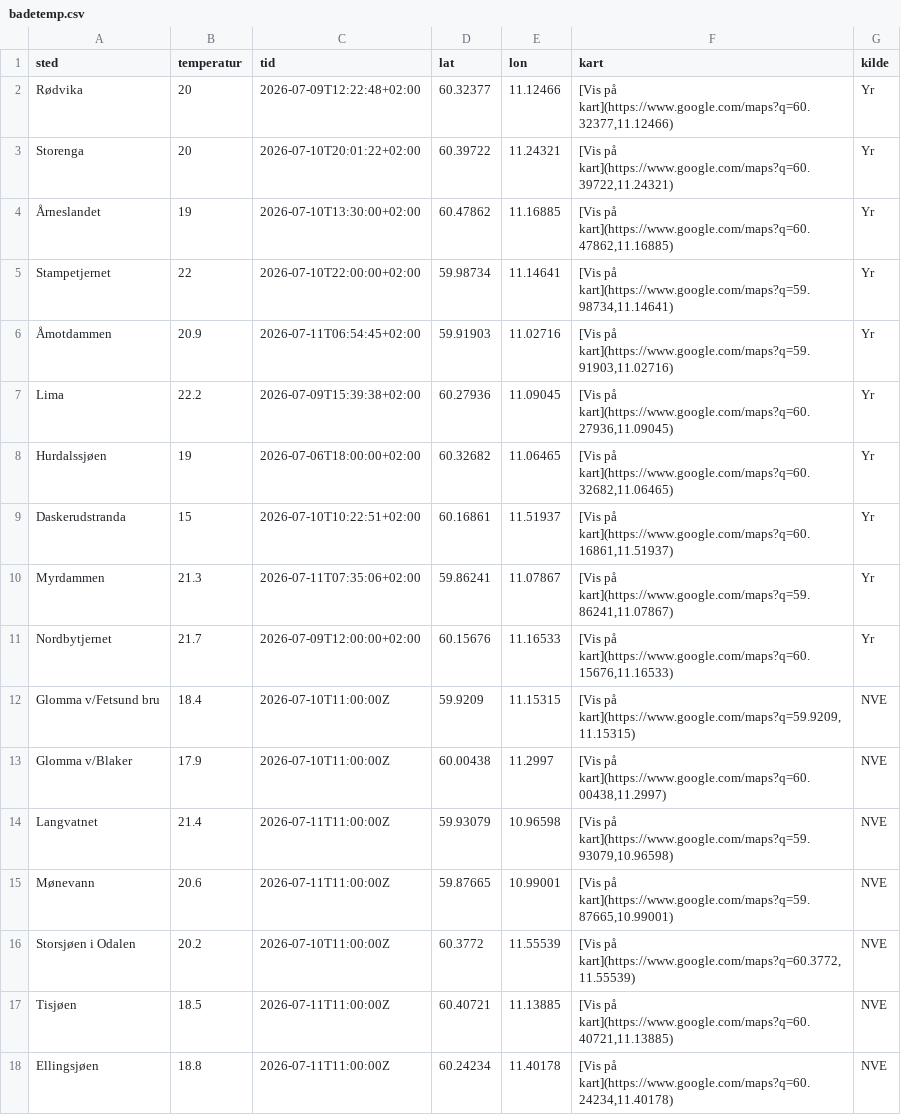
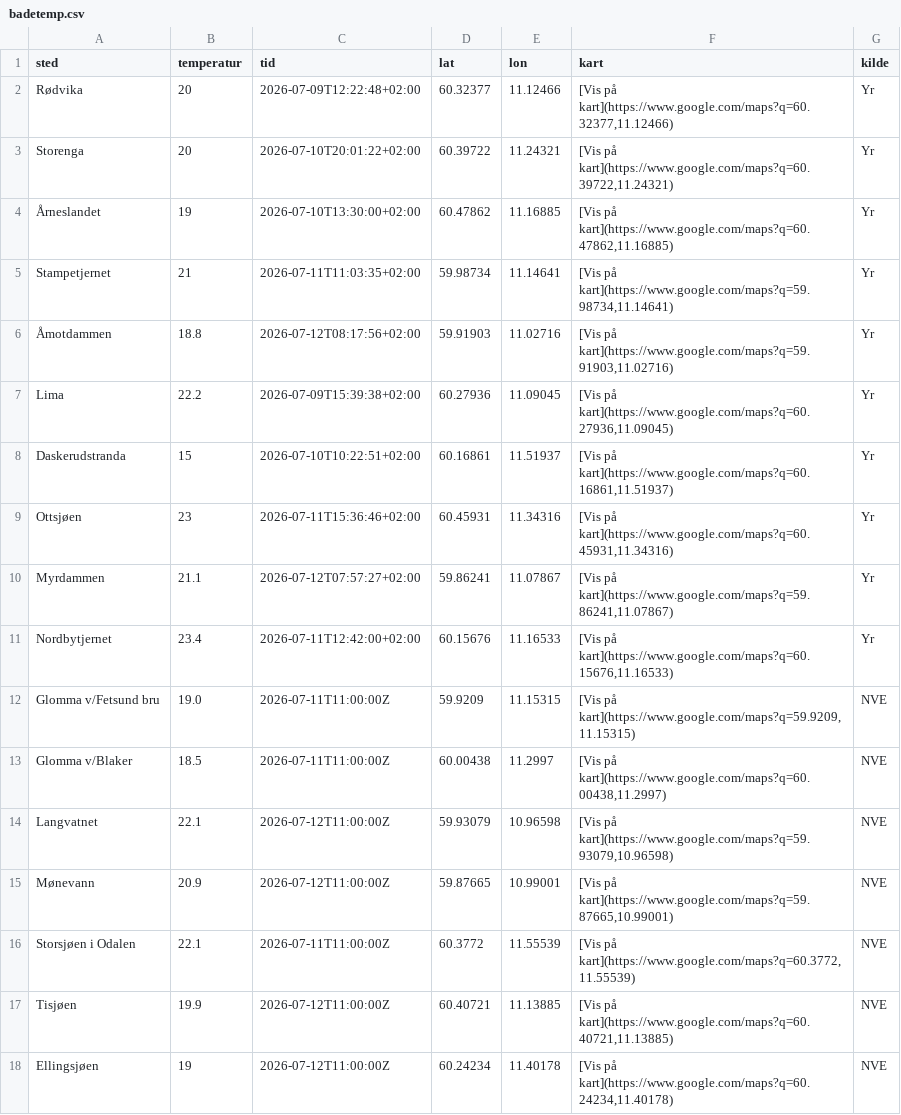
Before and after one commit to martinholterhuset/badevanntemp, a CSV file: badetemp.csv, drawn as a sheet.

```diff
--- a/badetemp.csv
+++ b/badetemp.csv
@@ -4,15 +4,15 @@ Storenga,20,2026-07-10T20:01:22+02:00,60.39722,11.24321,"[Vis på kart](https://
 Årneslandet ,19,2026-07-10T13:30:00+02:00,60.47862,11.16885,"[Vis på kart](https://www.google.com/maps?q=60.47862,11.16885)",Yr
-Stampetjernet,22,2026-07-10T22:00:00+02:00,59.98734,11.14641,"[Vis på kart](https://www.google.com/maps?q=59.98734,11.14641)",Yr
-Åmotdammen,20.9,2026-07-11T06:54:45+02:00,59.91903,11.02716,"[Vis på kart](https://www.google.com/maps?q=59.91903,11.02716)",Yr
+Stampetjernet,21,2026-07-11T11:03:35+02:00,59.98734,11.14641,"[Vis på kart](https://www.google.com/maps?q=59.98734,11.14641)",Yr
+Åmotdammen,18.8,2026-07-12T08:17:56+02:00,59.91903,11.02716,"[Vis på kart](https://www.google.com/maps?q=59.91903,11.02716)",Yr
 Lima,22.2,2026-07-09T15:39:38+02:00,60.27936,11.09045,"[Vis på kart](https://www.google.com/maps?q=60.27936,11.09045)",Yr
-Hurdalssjøen,19,2026-07-06T18:00:00+02:00,60.32682,11.06465,"[Vis på kart](https://www.google.com/maps?q=60.32682,11.06465)",Yr
 Daskerudstranda,15,2026-07-10T10:22:51+02:00,60.16861,11.51937,"[Vis på kart](https://www.google.com/maps?q=60.16861,11.51937)",Yr
-Myrdammen,21.3,2026-07-11T07:35:06+02:00,59.86241,11.07867,"[Vis på kart](https://www.google.com/maps?q=59.86241,11.07867)",Yr
-Nordbytjernet,21.7,2026-07-09T12:00:00+02:00,60.15676,11.16533,"[Vis på kart](https://www.google.com/maps?q=60.15676,11.16533)",Yr
-Glomma v/Fetsund bru,18.4,2026-07-10T11:00:00Z,59.9209,11.15315,"[Vis på kart](https://www.google.com/maps?q=59.9209,11.15315)",NVE
-Glomma v/Blaker,17.9,2026-07-10T11:00:00Z,60.00438,11.2997,"[Vis på kart](https://www.google.com/maps?q=60.00438,11.2997)",NVE
-Langvatnet,21.4,2026-07-11T11:00:00Z,59.93079,10.96598,"[Vis på kart](https://www.google.com/maps?q=59.93079,10.96598)",NVE
-Mønevann,20.6,2026-07-11T11:00:00Z,59.87665,10.99001,"[Vis på kart](https://www.google.com/maps?q=59.87665,10.99001)",NVE
-Storsjøen i Odalen,20.2,2026-07-10T11:00:00Z,60.3772,11.55539,"[Vis på kart](https://www.google.com/maps?q=60.3772,11.55539)",NVE
-Tisjøen,18.5,2026-07-11T11:00:00Z,60.40721,11.13885,"[Vis på kart](https://www.google.com/maps?q=60.40721,11.13885)",NVE
-Ellingsjøen,18.8,2026-07-11T11:00:00Z,60.24234,11.40178,"[Vis på kart](https://www.google.com/maps?q=60.24234,11.40178)",NVE
+Ottsjøen,23,2026-07-11T15:36:46+02:00,60.45931,11.34316,"[Vis på kart](https://www.google.com/maps?q=60.45931,11.34316)",Yr
+Myrdammen,21.1,2026-07-12T07:57:27+02:00,59.86241,11.07867,"[Vis på kart](https://www.google.com/maps?q=59.86241,11.07867)",Yr
+Nordbytjernet,23.4,2026-07-11T12:42:00+02:00,60.15676,11.16533,"[Vis på kart](https://www.google.com/maps?q=60.15676,11.16533)",Yr
+Glomma v/Fetsund bru,19.0,2026-07-11T11:00:00Z,59.9209,11.15315,"[Vis på kart](https://www.google.com/maps?q=59.9209,11.15315)",NVE
+Glomma v/Blaker,18.5,2026-07-11T11:00:00Z,60.00438,11.2997,"[Vis på kart](https://www.google.com/maps?q=60.00438,11.2997)",NVE
+Langvatnet,22.1,2026-07-12T11:00:00Z,59.93079,10.96598,"[Vis på kart](https://www.google.com/maps?q=59.93079,10.96598)",NVE
+Mønevann,20.9,2026-07-12T11:00:00Z,59.87665,10.99001,"[Vis på kart](https://www.google.com/maps?q=59.87665,10.99001)",NVE
+Storsjøen i Odalen,22.1,2026-07-11T11:00:00Z,60.3772,11.55539,"[Vis på kart](https://www.google.com/maps?q=60.3772,11.55539)",NVE
+Tisjøen,19.9,2026-07-12T11:00:00Z,60.40721,11.13885,"[Vis på kart](https://www.google.com/maps?q=60.40721,11.13885)",NVE
+Ellingsjøen,19,2026-07-12T11:00:00Z,60.24234,11.40178,"[Vis på kart](https://www.google.com/maps?q=60.24234,11.40178)",NVE
```
